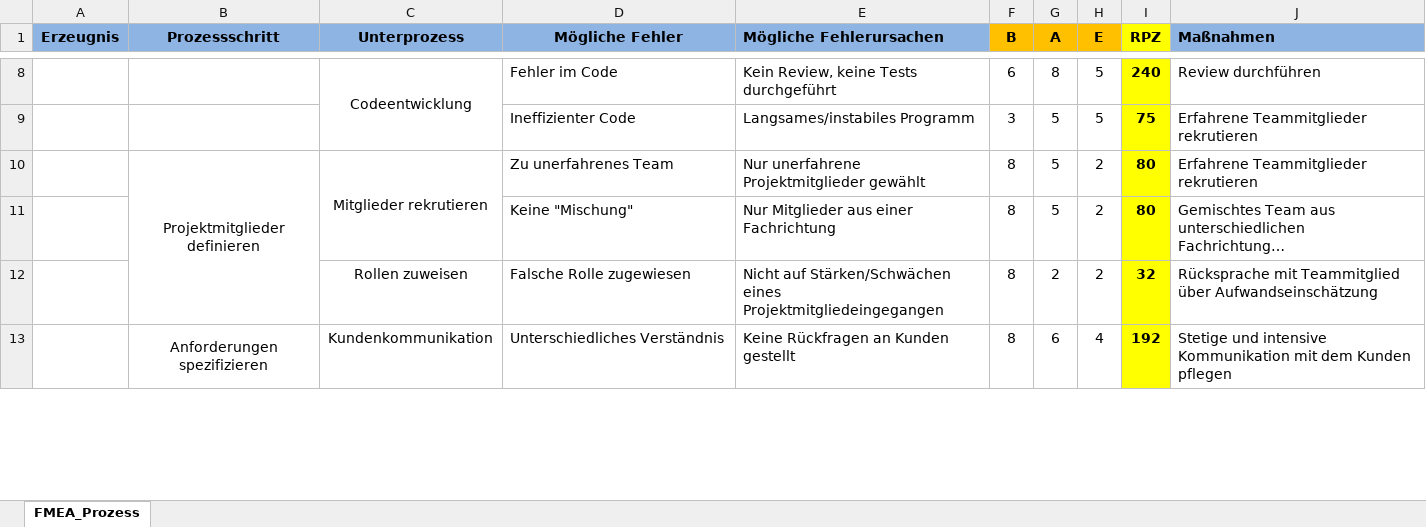
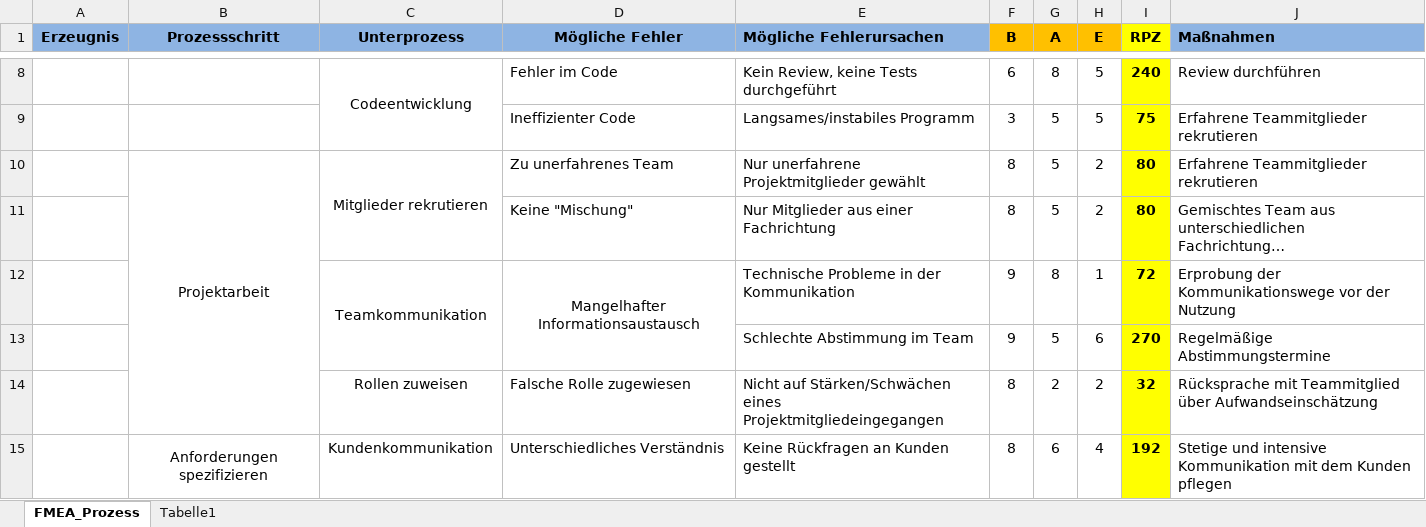
Before and after one commit to Brumberg/Tetris-Fab, an Excel workbook: FMEA/FMEA_Process.xlsx, sheet FMEA_Prozess, drawn as a sheet; only a part is shown, gaps mark what is left out; long unchanged cells end in …; values as stored, in another font and other column widths than the file's, no borders; the diff names each change by its address in the sheet, - before the commit and + after, or states it on an @@ line.

Commit message:
Anpassungen aus Sprintreview eingfügt
Aspekte der Teamkommunikation in die Prozess-FMEA aufgenommen.

```diff
--- a/FMEA/FMEA_Process.xlsx (sheet FMEA_Prozess)
+++ b/FMEA/FMEA_Process.xlsx (sheet FMEA_Prozess)
+sheet tab: Tabelle1
-B10 (Prozessschritt): Projektmitglieder definieren
+B10 (Prozessschritt): Projektarbeit
+row 12:  |  | Teamkommunikation | Mangelhafter Informationsaustausch | Technische Probleme in der Kommunikation | 9 | 8 | 1 | 72 | Erprobung der Kommunikationswege vor der Nutzung
+row 13:  |  |  |  | Schlechte Abstimmung im Team | 9 | 5 | 6 | 270 | Regelmäßige Abstimmungstermine
```
